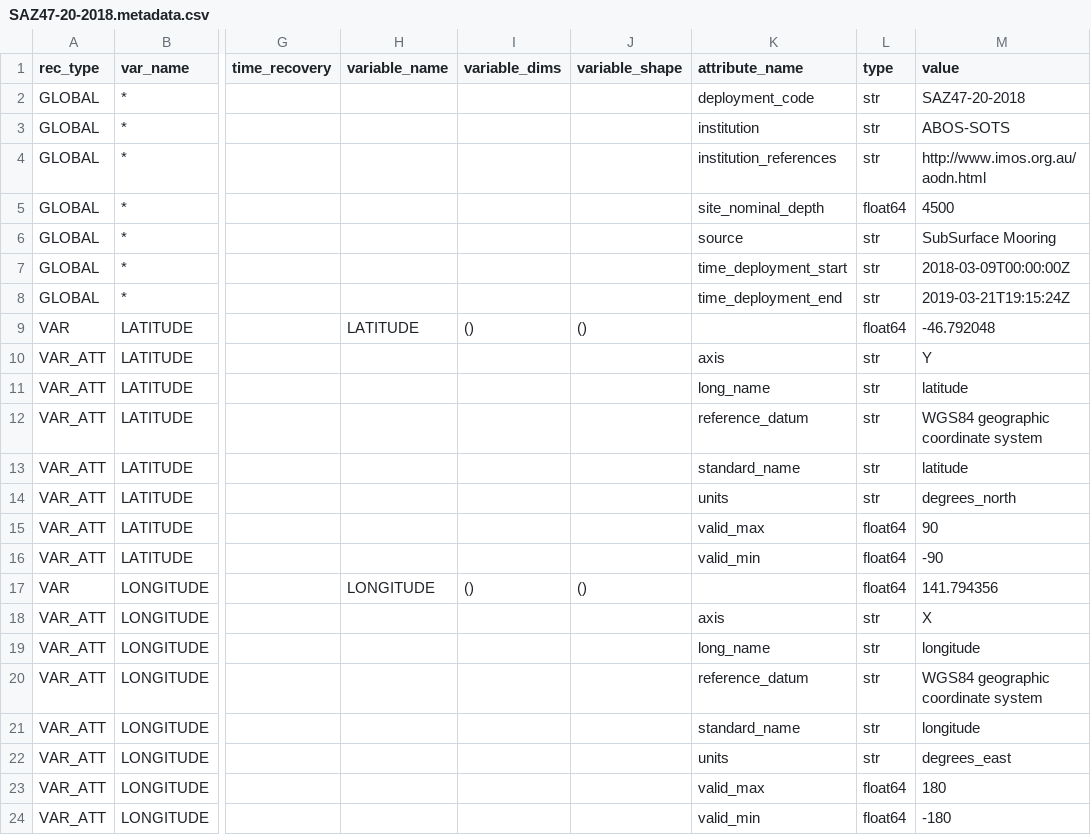
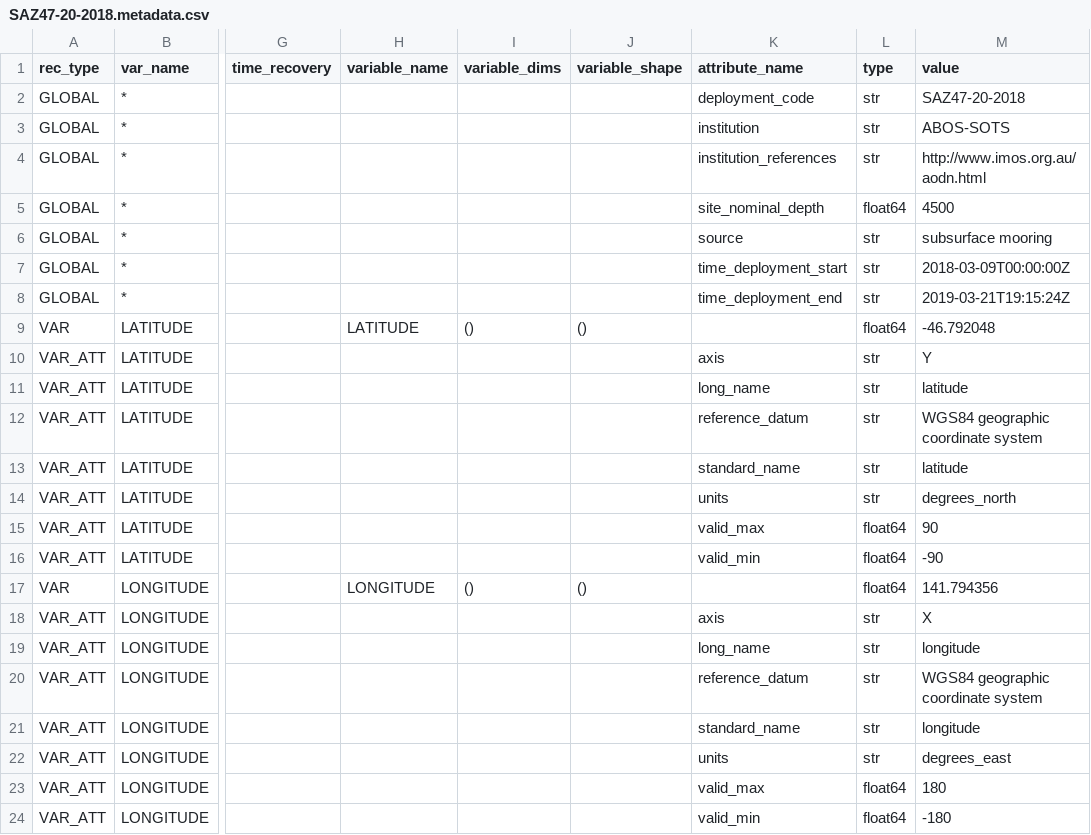
Before and after one commit to petejan/imos-tools, a CSV file: metadata/SAZ47-20-2018.metadata.csv, drawn as a sheet; only a part is shown, gaps mark what is left out; the diff names each change by its address in the sheet, - before the commit and + after, or states it on an @@ line.

```diff
--- a/metadata/SAZ47-20-2018.metadata.csv
+++ b/metadata/SAZ47-20-2018.metadata.csv
-M6 (value): SubSurface Mooring
+M6 (value): subsurface mooring
```
Also changed, not shown: metadata/SAZ47-20-2018-instrument.metadata.csv, 7 other files.
